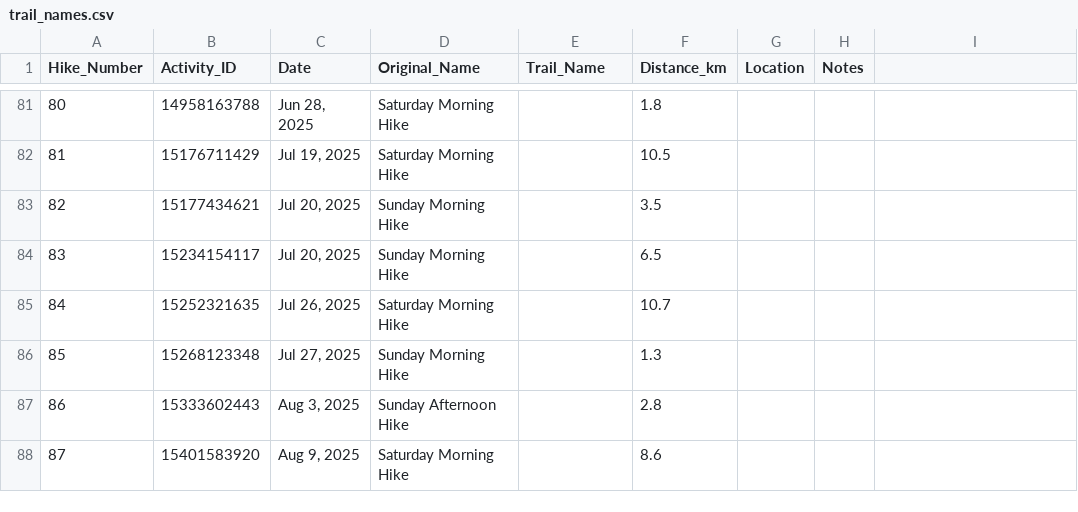
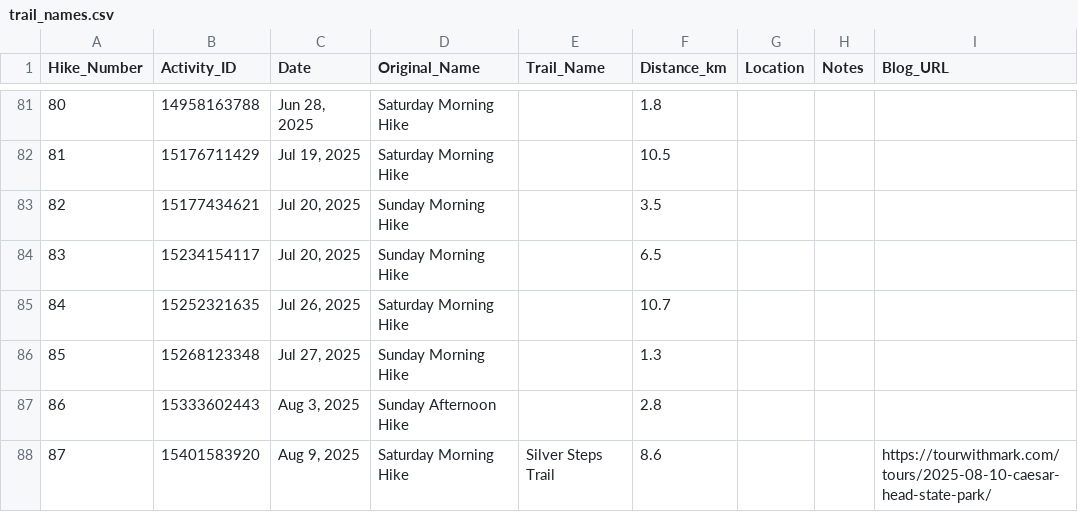
Before and after one commit to mtgingrass/tourwithmark_2025, a CSV file: hiking-map-project/data/trail_names.csv, drawn as a sheet; only a part is shown, gaps mark what is left out; the diff names each change by its address in the sheet, - before the commit and + after, or states it on an @@ line.

```diff
--- a/hiking-map-project/data/trail_names.csv
+++ b/hiking-map-project/data/trail_names.csv
-I1: (empty)
+I1: Blog_URL
-E88 (Trail_Name): (empty)
+E88 (Trail_Name): Silver Steps Trail
-I88 (Blog_URL): (empty)
+I88 (Blog_URL): https://tourwithmark.com/tours/2025-08-10-caesar-head-state-park/
```
Also changed, not shown: 5 other files.
